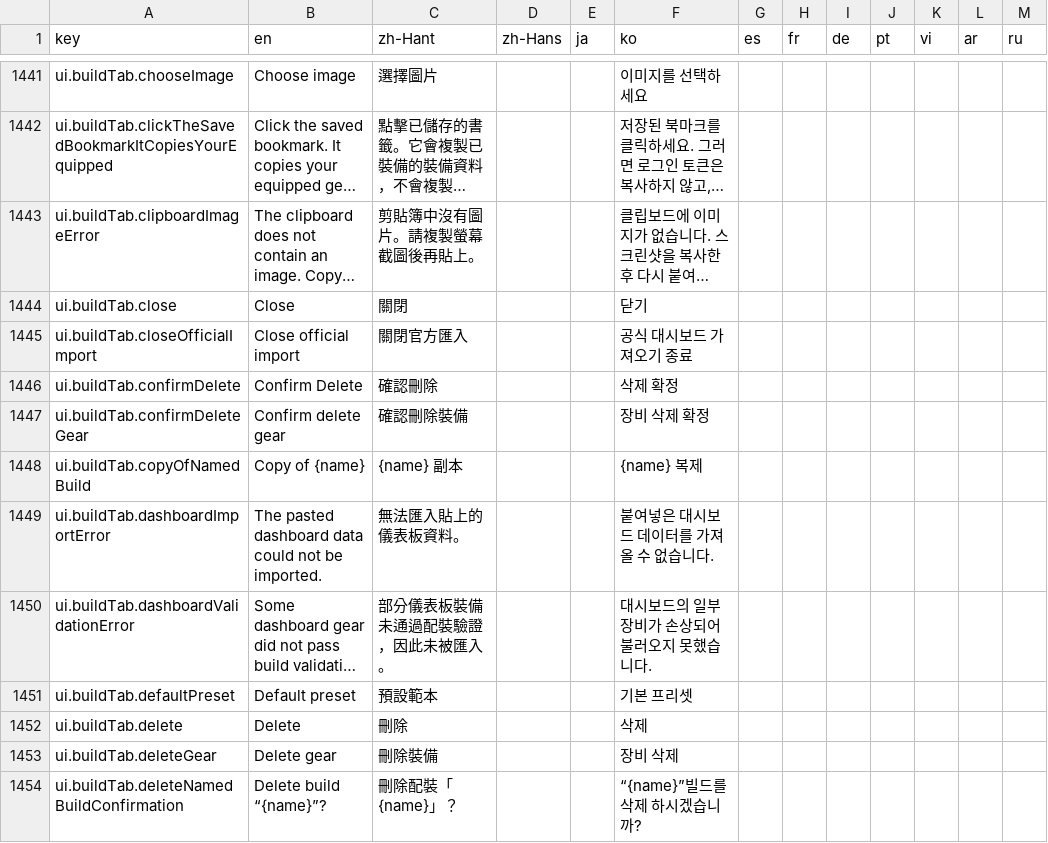
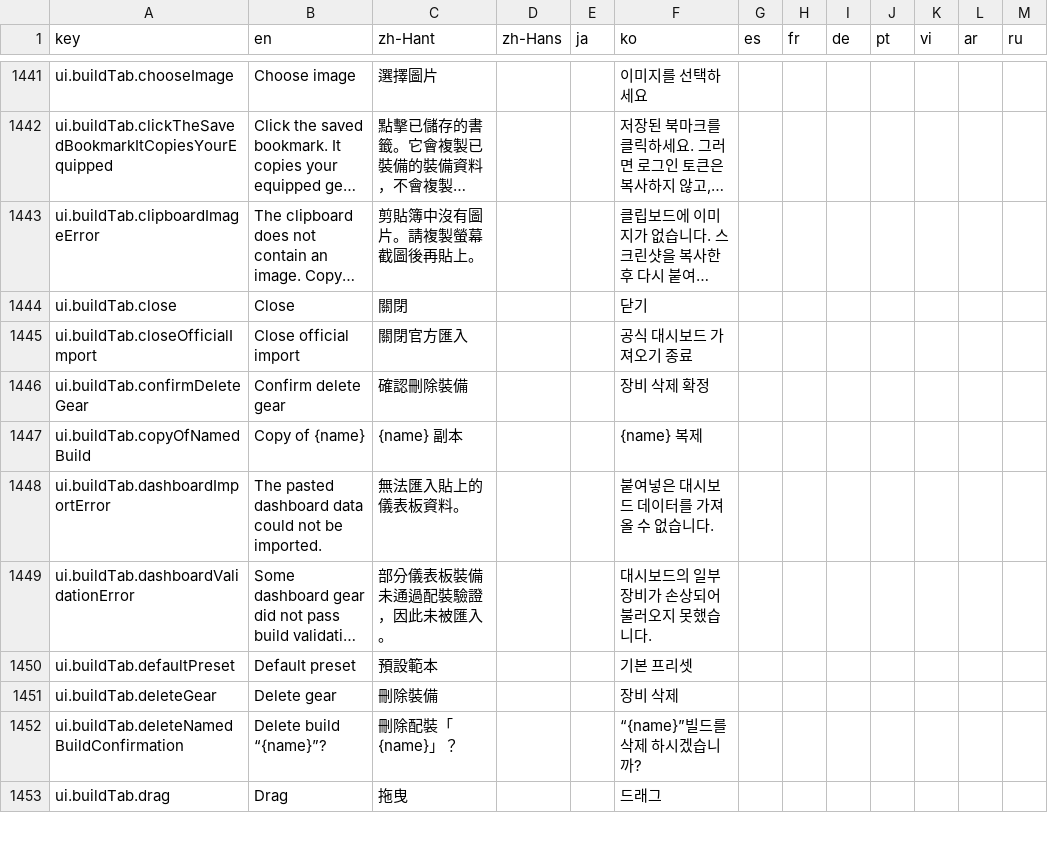
Before and after one commit to MatyeusM/where-builds-meet, a CSV file: locales/translations.csv, drawn as a sheet; only a part is shown, gaps mark what is left out; the shorter side is filled out with more unchanged rows; long unchanged cells end in …; the diff names each change by its address in the sheet, - before the commit and + after, or states it on an @@ line.

Commit message:
Show each visible gear item's effect on damage against the equipped one
A reader choosing between spare gear had no way to tell what a swap was
worth without equipping it and reading the headline, so every comparison
stopped at whole builds. A single-slot swap is a build whose loadout names a
different item, which the existing throughput path already measures, so the
inventory can now ask for that and weigh each candidate against the item the
slot has equipped.

Only the cards on screen are asked about, because a reading is a whole
rotation and the cost of opening a slot should be bounded by what a reader
can see rather than by how large their inventory is. Nothing already
dispatched is recalled when a card leaves, since two cards can resolve to the
same measurement and cancelling would tear down a reading something else is
waiting for.

The two gear card implementations were near-duplicates that had drifted, and
a header rule was out-specifying the rule beside it, so the status column's
gap had never applied. Both are now one card and one rule that cannot
collide. Edit and Delete become icon actions, and the card block moves onto
the shared spacing scale.

```diff
--- a/locales/translations.csv
+++ b/locales/translations.csv
-row 1446: ui.buildTab.confirmDelete | Confirm Delete | 確認刪除 |  |  | 삭제 확정
-row 1452: ui.buildTab.delete | Delete | 刪除 |  |  | 삭제
```
Also changed, not shown: 14 other files.
